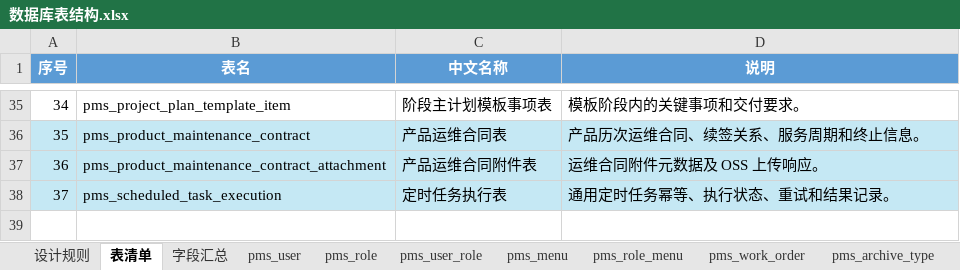
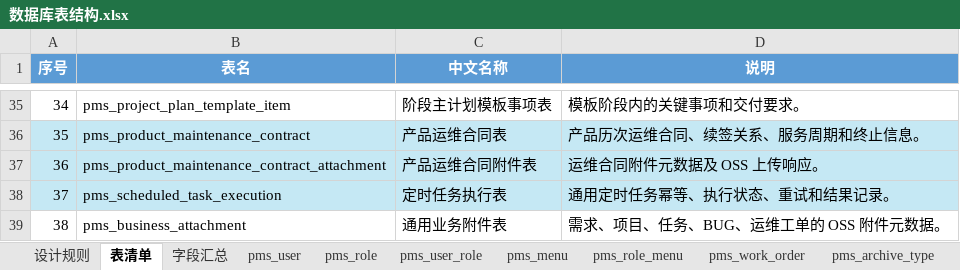
Before and after one commit to dcbhgf520sunxx-spec/PMIS, an Excel workbook: docs/数据库表结构.xlsx, sheet 表清单, drawn as a sheet; only a part is shown, gaps mark what is left out; values as stored, in another font and other column widths than the file's, no borders; table styles not drawn; the diff names each change by its address in the sheet, - before the commit and + after, or states it on an @@ line.

Commit message:
feat: add unified business attachments

```diff
--- a/docs/数据库表结构.xlsx (sheet 表清单)
+++ b/docs/数据库表结构.xlsx (sheet 表清单)
+row 39: 38 | pms_business_attachment | 通用业务附件表 | 需求、项目、任务、BUG、运维工单的 OSS 附件元数据。
```
Also changed, not shown: sheet 字段汇总, other sheet tabs, 51 other files.
